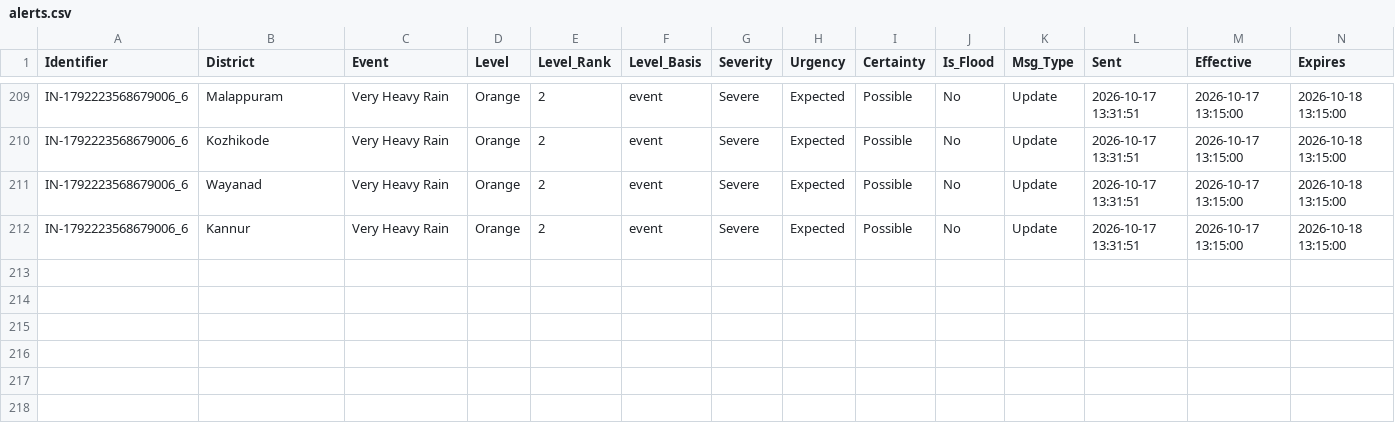
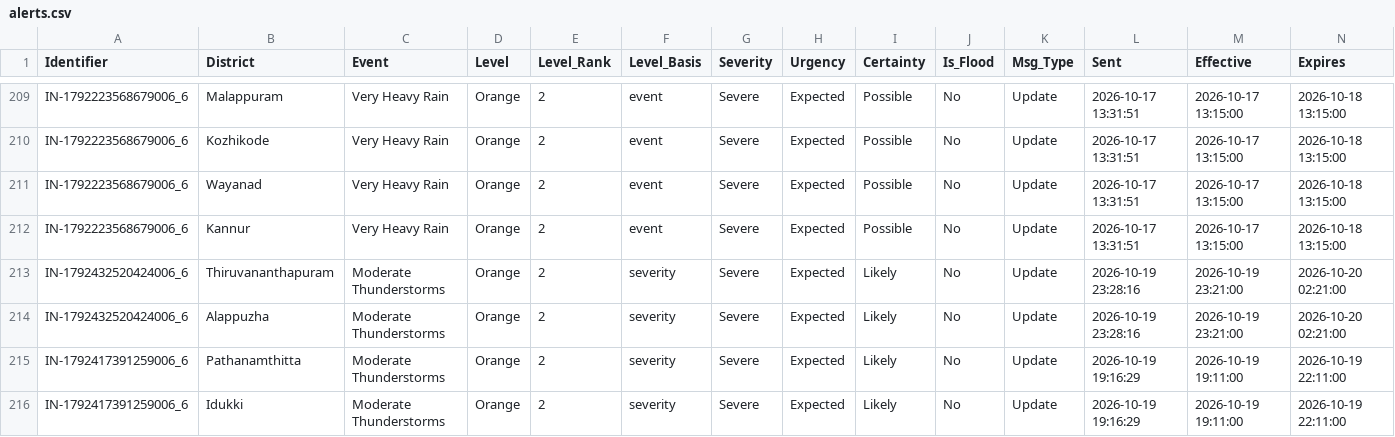
Before and after one commit to kasitpm/kerala-flood-watch, a CSV file: data/alerts.csv, drawn as a sheet; only a part is shown, gaps mark what is left out; rows hold the shown columns only; the diff names each change by its address in the sheet, - before the commit and + after, or states it on an @@ line.

```diff
--- a/data/alerts.csv
+++ b/data/alerts.csv
+row 213: IN-1792432520424006_6 | Thiruvananthapuram | Moderate Thunderstorms | Orange | 2 | severity | Severe | Expected | Likely | No | Update | 2026-10-19 23:28:16 | 2026-10-19 23:21:00 | 2026-10-20 02:21:00
+row 214: IN-1792432520424006_6 | Alappuzha | Moderate Thunderstorms | Orange | 2 | severity | Severe | Expected | Likely | No | Update | 2026-10-19 23:28:16 | 2026-10-19 23:21:00 | 2026-10-20 02:21:00
+row 215: IN-1792417391259006_6 | Pathanamthitta | Moderate Thunderstorms | Orange | 2 | severity | Severe | Expected | Likely | No | Update | 2026-10-19 19:16:29 | 2026-10-19 19:11:00 | 2026-10-19 22:11:00
+row 216: IN-1792417391259006_6 | Idukki | Moderate Thunderstorms | Orange | 2 | severity | Severe | Expected | Likely | No | Update | 2026-10-19 19:16:29 | 2026-10-19 19:11:00 | 2026-10-19 22:11:00
```
Also changed, not shown: data/flood_latest.csv, data/rainfall_latest.csv, 1 other file.
